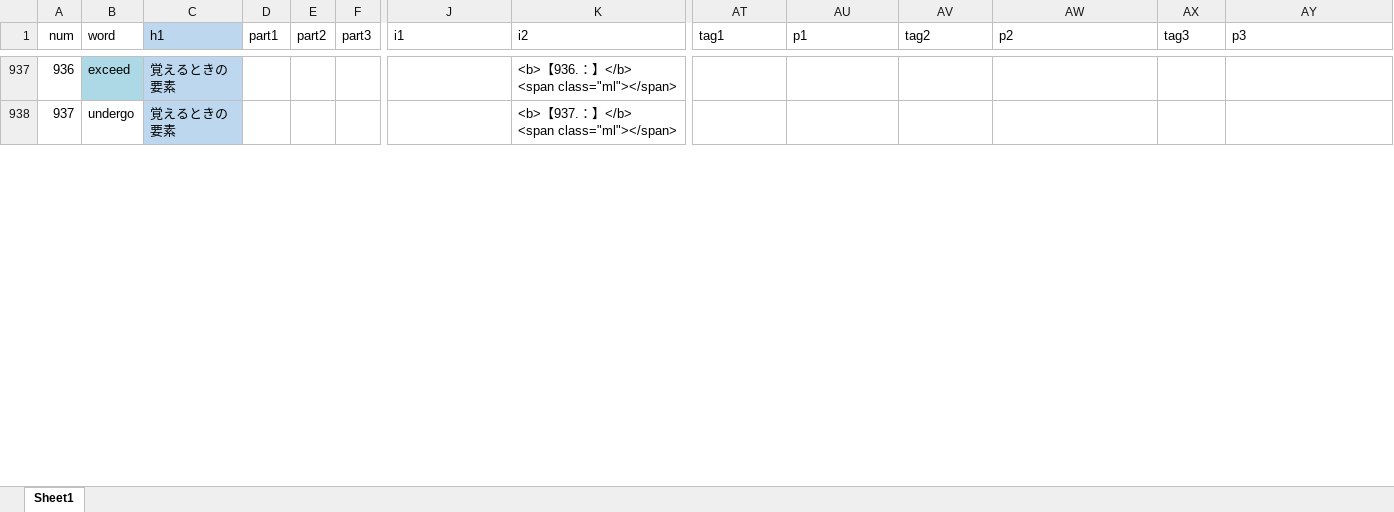
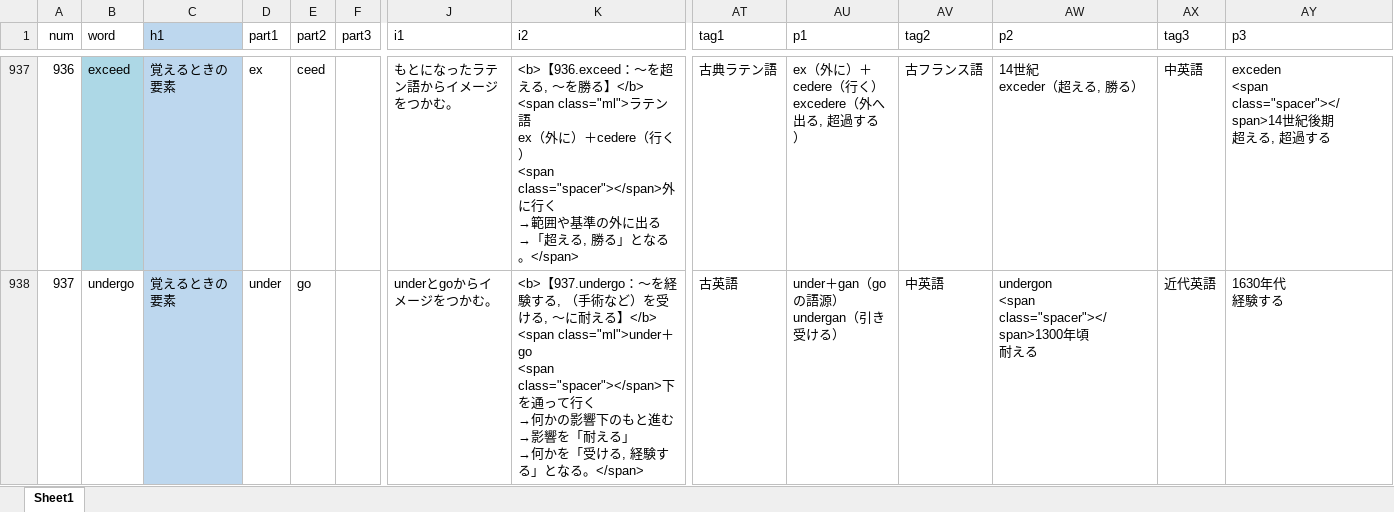
Before and after one commit to mar0ram/etymology-dictionary, an Excel workbook: data/etymology.xlsx, sheet Sheet1, drawn as a sheet; only a part is shown, gaps mark what is left out; values as stored, in another font and other column widths than the file's, no borders; conditional formats not drawn; ↵ is a line break in a cell; the diff covers the shown part only; the diff names each change by its address in the sheet, - before the commit and + after, or states it on an @@ line.

```diff
--- a/data/etymology.xlsx (sheet Sheet1)
+++ b/data/etymology.xlsx (sheet Sheet1)
-D937 (part1): (empty)
+D937 (part1): ex
-E937 (part2): (empty)
+E937 (part2): ceed
-J937 (i1): (empty)
+J937 (i1): もとになったラテン語からイメージをつかむ。
-K937 (i2): <b>【936.：】</b> ↵ <span class="ml"></span>
+K937 (i2): <b>【936.exceed：〜を超える, 〜を勝る】</b> ↵ <span class="ml">ラテン語 ↵ ex（外に）＋cedere（行く） ↵ <span class="spacer"></span>外に行く ↵ →範囲や基準の外に出る ↵ →「超える, 勝る」となる。</span>
-AT937 (tag1): (empty)
+AT937 (tag1): 古典ラテン語
-AU937 (p1): (empty)
+AU937 (p1): ex（外に）＋cedere（行く） ↵ excedere（外へ出る, 超過する）
-AV937 (tag2): (empty)
+AV937 (tag2): 古フランス語
-AW937 (p2): (empty)
+AW937 (p2): 14世紀 ↵ exceder（超える, 勝る）
-AX937 (tag3): (empty)
+AX937 (tag3): 中英語
-AY937 (p3): (empty)
+AY937 (p3): exceden ↵ <span class="spacer"></span>14世紀後期 ↵ 超える, 超過する
-D938 (part1): (empty)
+D938 (part1): under
-E938 (part2): (empty)
+E938 (part2): go
-J938 (i1): (empty)
+J938 (i1): underとgoからイメージをつかむ。
-K938 (i2): <b>【937.：】</b> ↵ <span class="ml"></span>
+K938 (i2): <b>【937.undergo：〜を経験する, （手術など）を受ける, 〜に耐える】</b> ↵ <span class="ml">under＋go ↵ <span class="spacer"></span>下を通って行く ↵ →何かの影響下のもと進む ↵ →影響を「耐える」 ↵ →何かを「受ける, 経験する」となる。</span>
-AT938 (tag1): (empty)
+AT938 (tag1): 古英語
-AU938 (p1): (empty)
+AU938 (p1): under＋gan（goの語源） ↵ undergan（引き受ける）
-AV938 (tag2): (empty)
+AV938 (tag2): 中英語
-AW938 (p2): (empty)
+AW938 (p2): undergon ↵ <span class="spacer"></span>1300年頃 ↵ 耐える
-AX938 (tag3): (empty)
+AX938 (tag3): 近代英語
-AY938 (p3): (empty)
+AY938 (p3): 1630年代 ↵ 経験する
```
Also changed, not shown: 937 edited cells elsewhere in this sheet, 2 other files.
